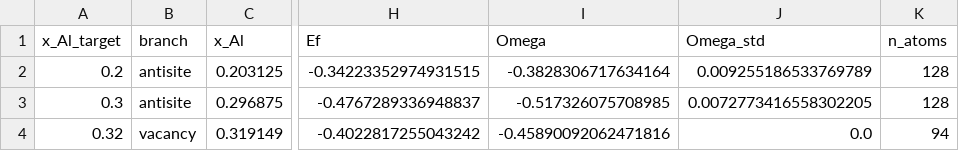
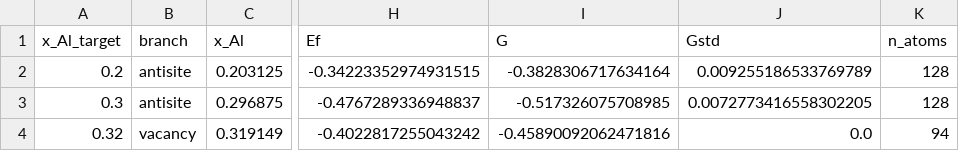
Before and after one commit to minimumtone/machine-learning, a CSV file: laves_fig6/b2_offstoich/analysis/b2_offstoich_branch_means.csv, drawn as a sheet; only a part is shown, gaps mark what is left out; the diff names each change by its address in the sheet, - before the commit and + after, or states it on an @@ line.

```diff
--- a/laves_fig6/b2_offstoich/analysis/b2_offstoich_branch_means.csv
+++ b/laves_fig6/b2_offstoich/analysis/b2_offstoich_branch_means.csv
-I1: Omega
+I1: G
-J1: Omega_std
+J1: Gstd
```
Also changed, not shown: laves_fig6/b2_offstoich/analysis/b2_offstoich_boltzmann_mix.csv, 18 other files.
